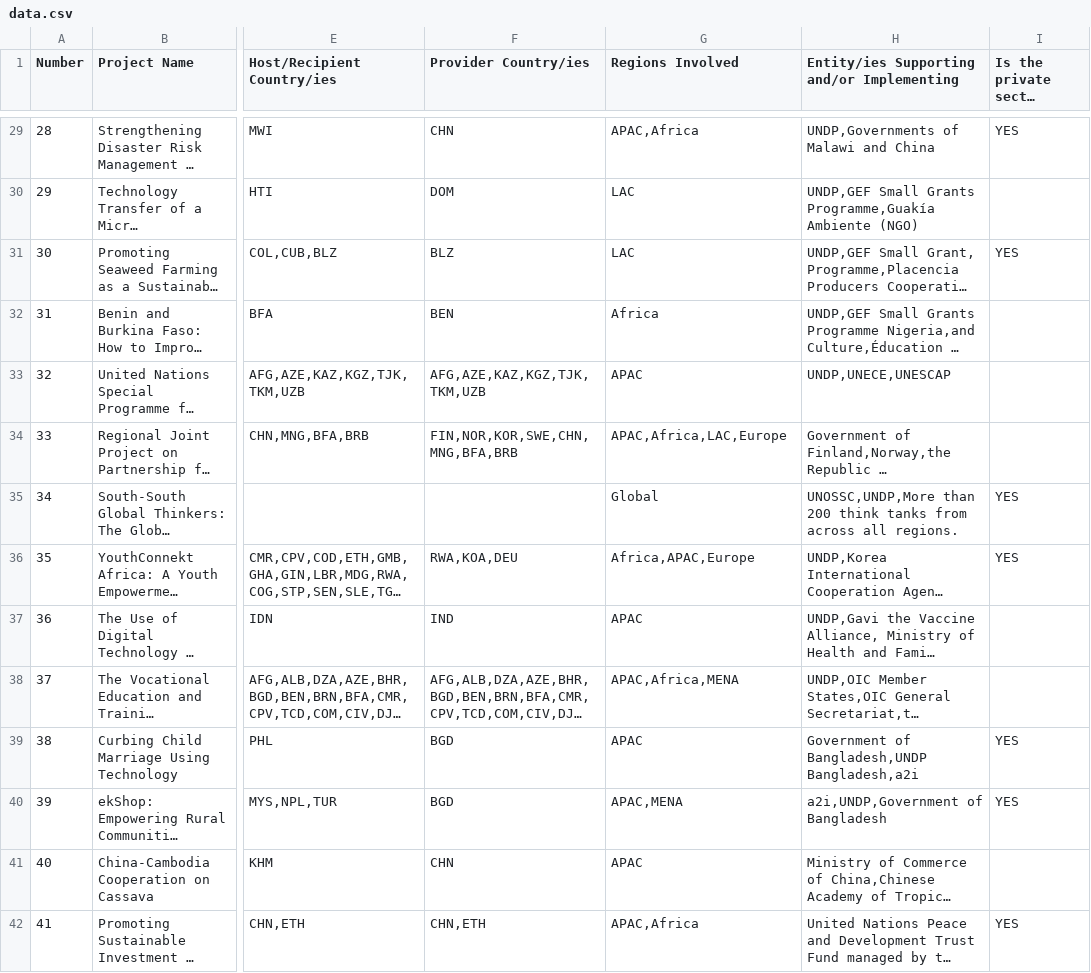
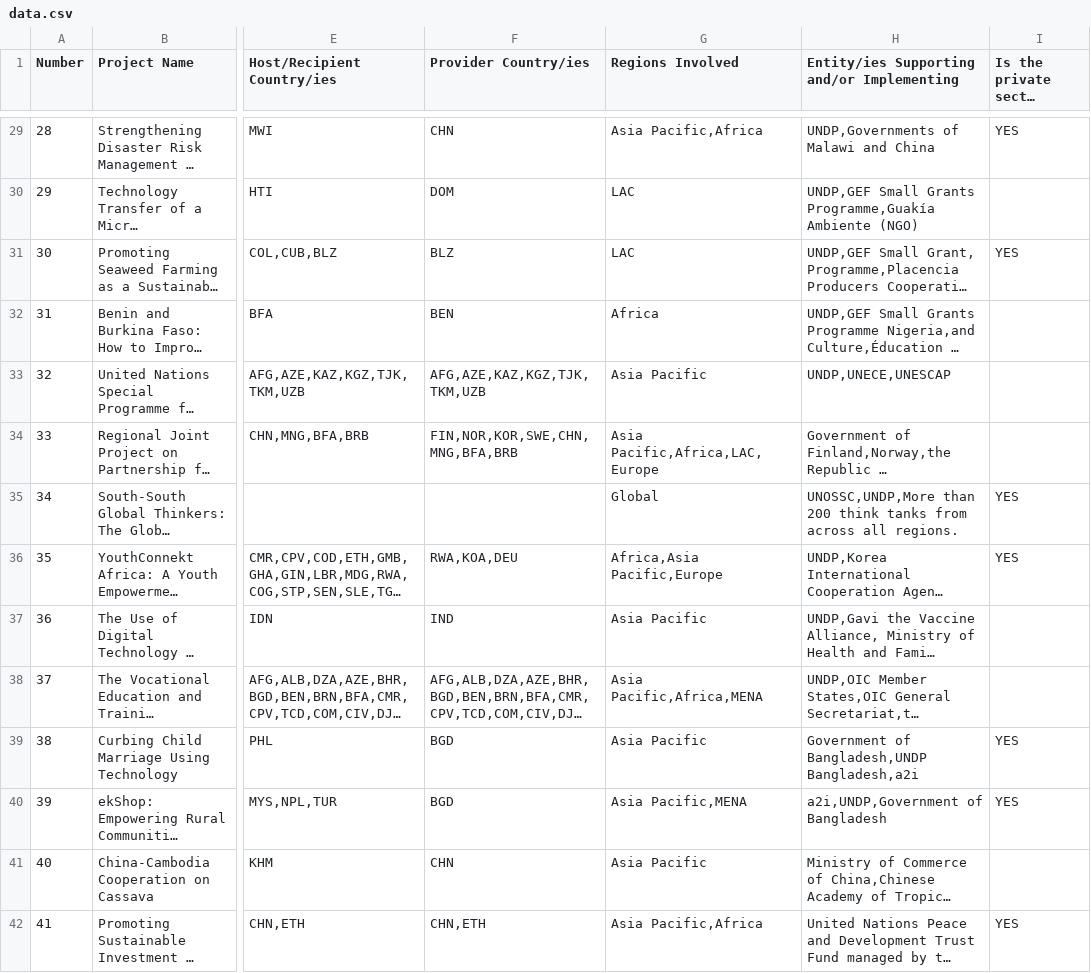
Before and after one commit to UNDP-Data/dv-south-south-viz, a CSV file: public/data.csv, drawn as a sheet; only a part is shown, gaps mark what is left out; long unchanged cells end in …; the diff covers the shown part only; the diff names each change by its address in the sheet, - before the commit and + after, or states it on an @@ line.

```diff
--- a/public/data.csv
+++ b/public/data.csv
-G29 (Regions Involved): APAC,Africa
+G29 (Regions Involved): Asia Pacific,Africa
-G33 (Regions Involved): APAC
+G33 (Regions Involved): Asia Pacific
-G34 (Regions Involved): APAC,Africa,LAC,Europe
+G34 (Regions Involved): Asia Pacific,Africa,LAC,Europe
-G36 (Regions Involved): Africa,APAC,Europe
+G36 (Regions Involved): Africa,Asia Pacific,Europe
-G37 (Regions Involved): APAC
+G37 (Regions Involved): Asia Pacific
-G38 (Regions Involved): APAC,Africa,MENA
+G38 (Regions Involved): Asia Pacific,Africa,MENA
-G39 (Regions Involved): APAC
+G39 (Regions Involved): Asia Pacific
-G40 (Regions Involved): APAC,MENA
+G40 (Regions Involved): Asia Pacific,MENA
-G41 (Regions Involved): APAC
+G41 (Regions Involved): Asia Pacific
-G42 (Regions Involved): APAC,Africa
+G42 (Regions Involved): Asia Pacific,Africa
```
Also changed, not shown: 153 edited cells elsewhere in this file, 3 other files.
